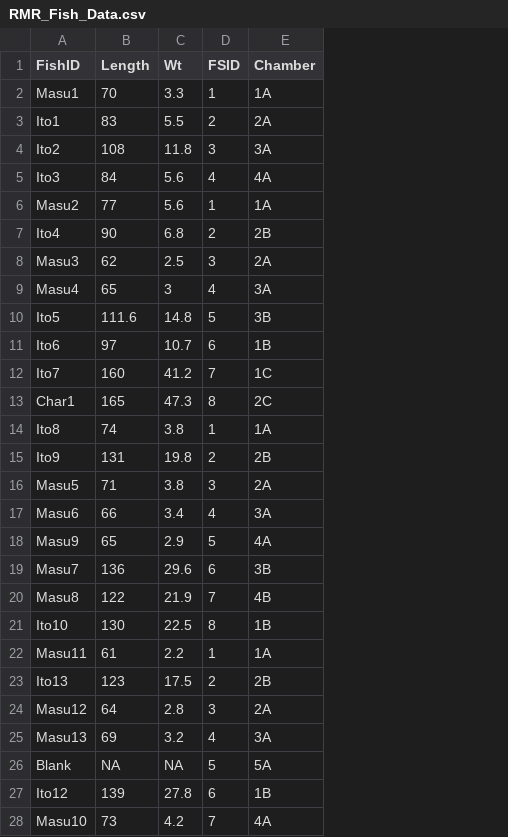
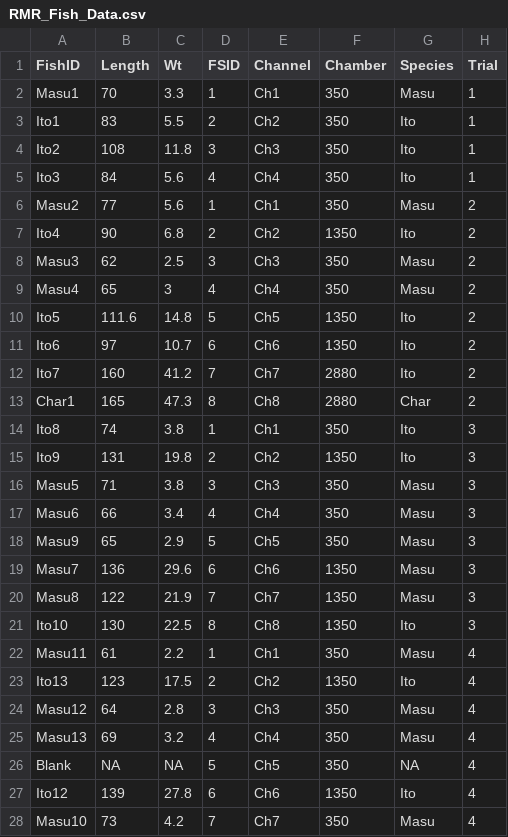
Before and after one commit to ljfischer2/Project_code, a CSV file: RMR_Fish_Data.csv, drawn as a sheet; only a part is shown; addresses are those after the commit; the diff covers the shown part only; the diff names each change by its address in the sheet, - before the commit and + after, or states it on an @@ line.

Commit message:
Writing script for all trials (inappropriately named Trial_1V5).  Issues with temp binning.  Need to edit script for different Temp locations.

```diff
--- a/RMR_Fish_Data.csv
+++ b/RMR_Fish_Data.csv
+column E (Channel), rows 2-28: Ch1 | Ch2 | Ch3 | Ch4 | Ch1 | Ch2 | Ch3 | Ch4 | Ch5 | Ch6 | Ch7 | Ch8 | Ch1 | Ch2 | Ch3 | Ch4 | Ch5 | Ch6 | Ch7 | Ch8 | Ch1 | Ch2 | Ch3 | Ch4 | Ch5 | Ch6 | Ch7
+column G (Species), rows 2-28: Masu | Ito | Ito | Ito | Masu | Ito | Masu | Masu | Ito | Ito | Ito | Char | Ito | Ito | Masu | Masu | Masu | Masu | Masu | Ito | Masu | Ito | Masu | Masu | NA | Ito | Masu
+column H (Trial), rows 2-28: 1 | 1 | 1 | 1 | 2 | 2 | 2 | 2 | 2 | 2 | 2 | 2 | 3 | 3 | 3 | 3 | 3 | 3 | 3 | 3 | 4 | 4 | 4 | 4 | 4 | 4 | 4
-F2 (Chamber): 1A
+F2 (Chamber): 350
-F3 (Chamber): 2A
+F3 (Chamber): 350
-F4 (Chamber): 3A
+F4 (Chamber): 350
-F5 (Chamber): 4A
+F5 (Chamber): 350
-F6 (Chamber): 1A
+F6 (Chamber): 350
-F7 (Chamber): 2B
+F7 (Chamber): 1350
-F8 (Chamber): 2A
+F8 (Chamber): 350
-F9 (Chamber): 3A
+F9 (Chamber): 350
-F10 (Chamber): 3B
+F10 (Chamber): 1350
-F11 (Chamber): 1B
+F11 (Chamber): 1350
-F12 (Chamber): 1C
+F12 (Chamber): 2880
-F13 (Chamber): 2C
+F13 (Chamber): 2880
-F14 (Chamber): 1A
+F14 (Chamber): 350
-F15 (Chamber): 2B
+F15 (Chamber): 1350
-F16 (Chamber): 2A
+F16 (Chamber): 350
-F17 (Chamber): 3A
+F17 (Chamber): 350
-F18 (Chamber): 4A
+F18 (Chamber): 350
-F19 (Chamber): 3B
+F19 (Chamber): 1350
-F20 (Chamber): 4B
+F20 (Chamber): 1350
-F21 (Chamber): 1B
+F21 (Chamber): 1350
-F22 (Chamber): 1A
+F22 (Chamber): 350
-F23 (Chamber): 2B
+F23 (Chamber): 1350
-F24 (Chamber): 2A
+F24 (Chamber): 350
-F25 (Chamber): 3A
+F25 (Chamber): 350
-F26 (Chamber): 5A
+F26 (Chamber): 350
-F27 (Chamber): 1B
+F27 (Chamber): 1350
-F28 (Chamber): 4A
+F28 (Chamber): 350
```
Also changed, not shown: 1 edited cell elsewhere in this file, 5 other files.
